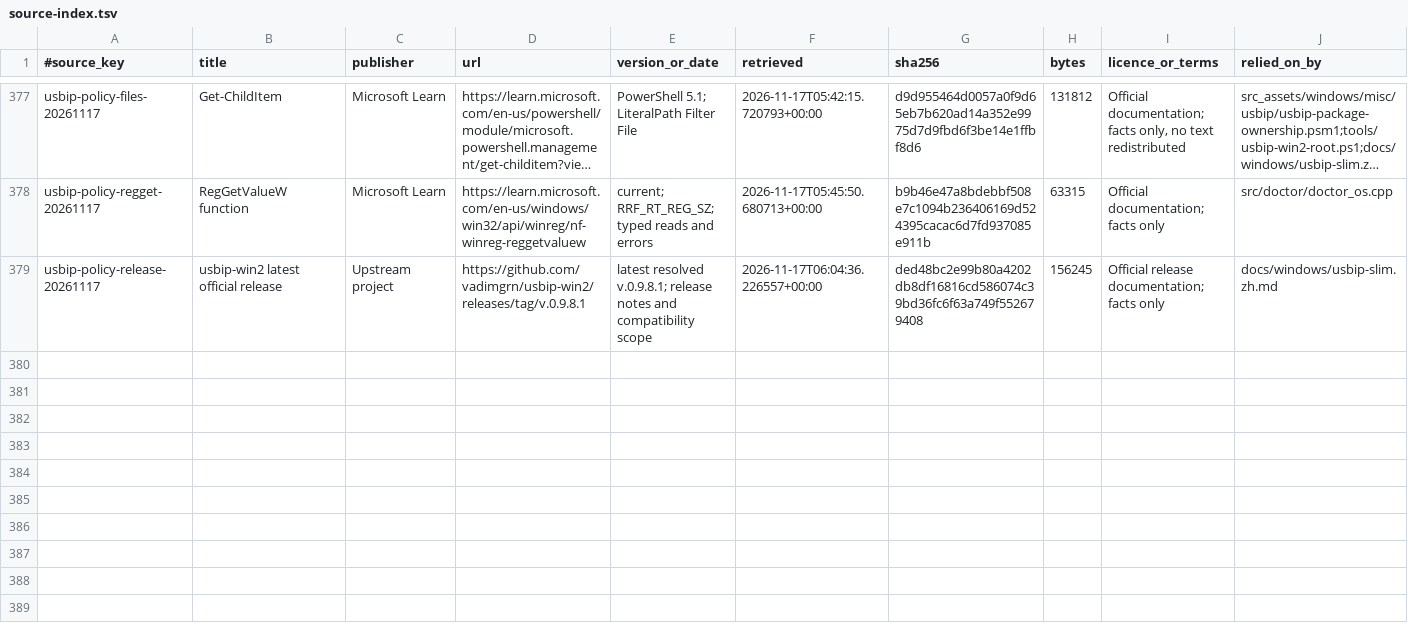
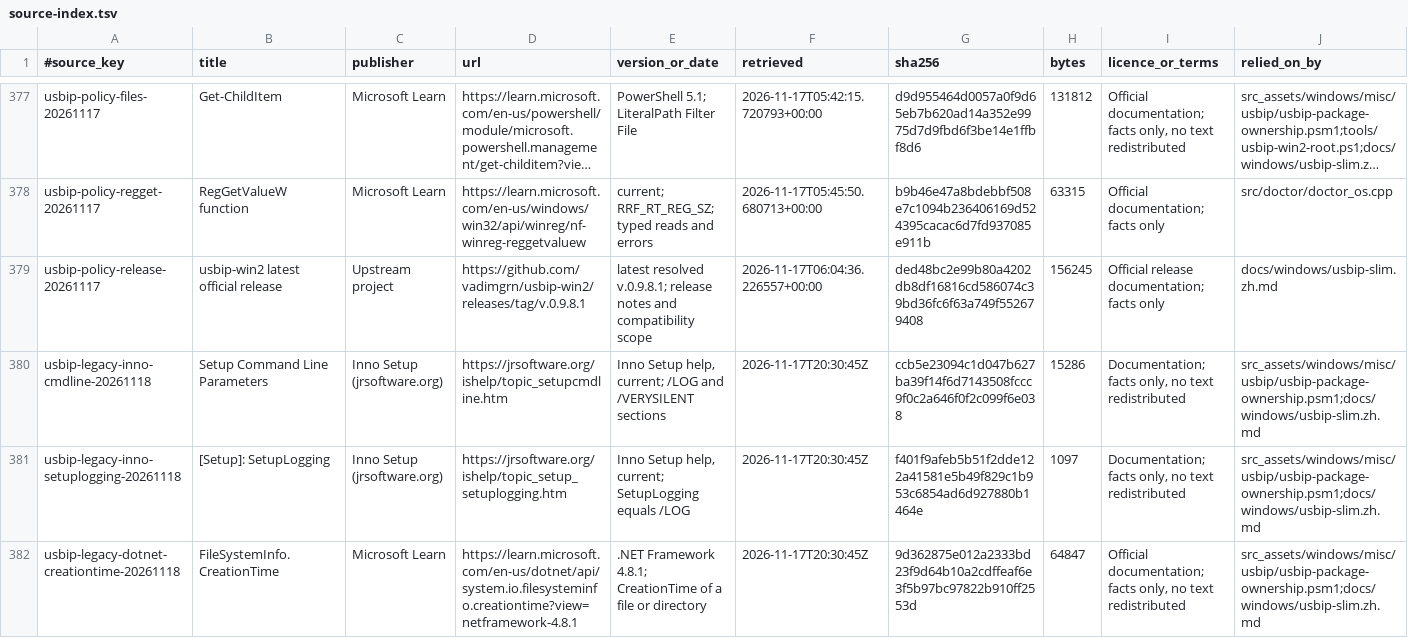
Before and after one commit to AlkaidLab/foundation-sunshine, a TSV file: docs/authority/source-index.tsv, drawn as a sheet; only a part is shown, gaps mark what is left out; long unchanged cells end in …; the diff names each change by its address in the sheet, - before the commit and + after, or states it on an @@ line.

Commit message:
feat(usbip): 识别旧版 FS 安装器装出的完整版并接管，支持用户确认的替换
旧版发行安装器静默运行上游安装器，装出带 GUI、SDK 和 PDB 的完整版，上游卸载项里的值和用户自己用
默认选项装出的完全相同，所以此前一律按外部管理保留。

- 增加「FS 装的」证据：恰好一条上游卸载项且没有瘦身收据、随包固定哈希安装器仍在、组件恰好是默认的
  五项、只有一个 unins*.exe、根集线器 guard 日志里有一次 filter packages 为空且以 verify ok 收尾的
  完整事务并且上游文件的创建时间和卸载数据的写入时间都落在事务内、InstallDate 与事务同日。
  六条必须同时满足，任何一条缺失或矛盾都不处理。
- 新增 replace 动作：用户在面板确认后才可接管未证明归属的上游安装；判断一次、取得锁后再判断一次，
  不满足以 107 退出且不改动任何东西；status 增加 replaceable 和 version。
- 夹具覆盖每一条证据缺失的变体；入口测试覆盖 107、status 字段、锁后重新判断；
  包测试覆盖确认标志的传递和先卸载上游再安装精简包的顺序。

```diff
--- a/docs/authority/source-index.tsv
+++ b/docs/authority/source-index.tsv
+row 380: usbip-legacy-inno-cmdline-20261118 | Setup Command Line Parameters | Inno Setup (jrsoftware.org) | https://jrsoftware.org/ishelp/topic_setupcmdline.htm | Inno Setup help, current; /LOG and /VERYSILENT sections | 2026-11-17T20:30:45Z | ccb5e23094c1d047b627ba39f14f6d7143508fccc9f0c2a646f0f2c099f6e038 | 15286 | Documentation; facts only, no text redistributed | src_assets/windows/misc/usbip/usbip-package-ownership.psm1;docs/windows/usbip-slim.zh.md
+row 381: usbip-legacy-inno-setuplogging-20261118 | [Setup]: SetupLogging | Inno Setup (jrsoftware.org) | https://jrsoftware.org/ishelp/topic_setup_setuplogging.htm | Inno Setup help, current; SetupLogging equals /LOG | 2026-11-17T20:30:45Z | f401f9afeb5b51f2dde122a41581e5b49f829c1b953c6854ad6d927880b1464e | 1097 | Documentation; facts only, no text redistributed | src_assets/windows/misc/usbip/usbip-package-ownership.psm1;docs/windows/usbip-slim.zh.md
+row 382: usbip-legacy-dotnet-creationtime-20261118 | FileSystemInfo.CreationTime | Microsoft Learn | https://learn.microsoft.com/en-us/dotnet/api/system.io.filesysteminfo.creationtime?view=netframework-4.8.1 | .NET Framework 4.8.1; CreationTime of a file or directory | 2026-11-17T20:30:45Z | 9d362875e012a2333bd23f9d64b10a2cdffeaf6e3f5b97bc97822b910ff2553d | 64847 | Official documentation; facts only, no text redistributed | src_assets/windows/misc/usbip/usbip-package-ownership.psm1;docs/windows/usbip-slim.zh.md
```
Also changed, not shown: 8 other files.
